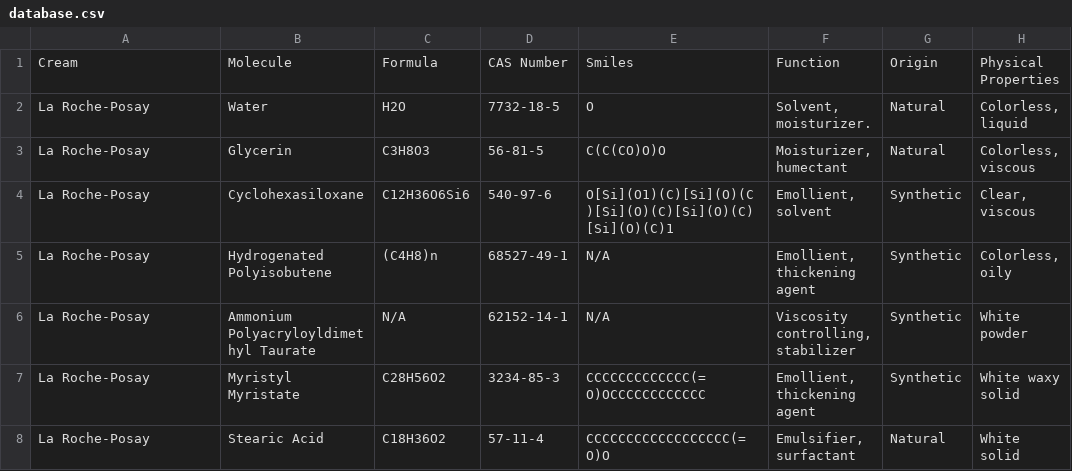
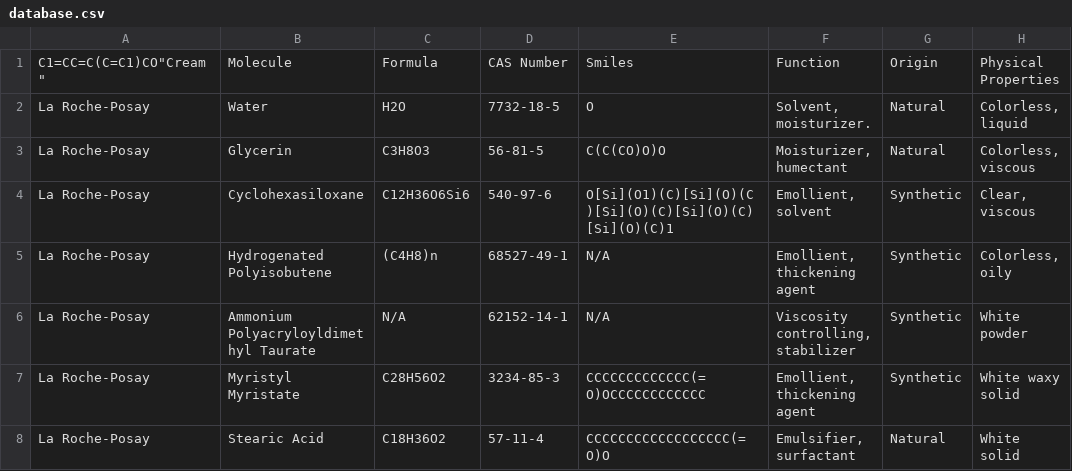
Before and after one commit to victoirelang/LICENSE, a CSV file: data/database.csv, drawn as a sheet; only a part is shown; the diff names each change by its address in the sheet, - before the commit and + after, or states it on an @@ line.

```diff
--- a/data/database.csv
+++ b/data/database.csv
-A1: Cream
+A1: C1=CC=C(C=C1)CO"Cream"
```
